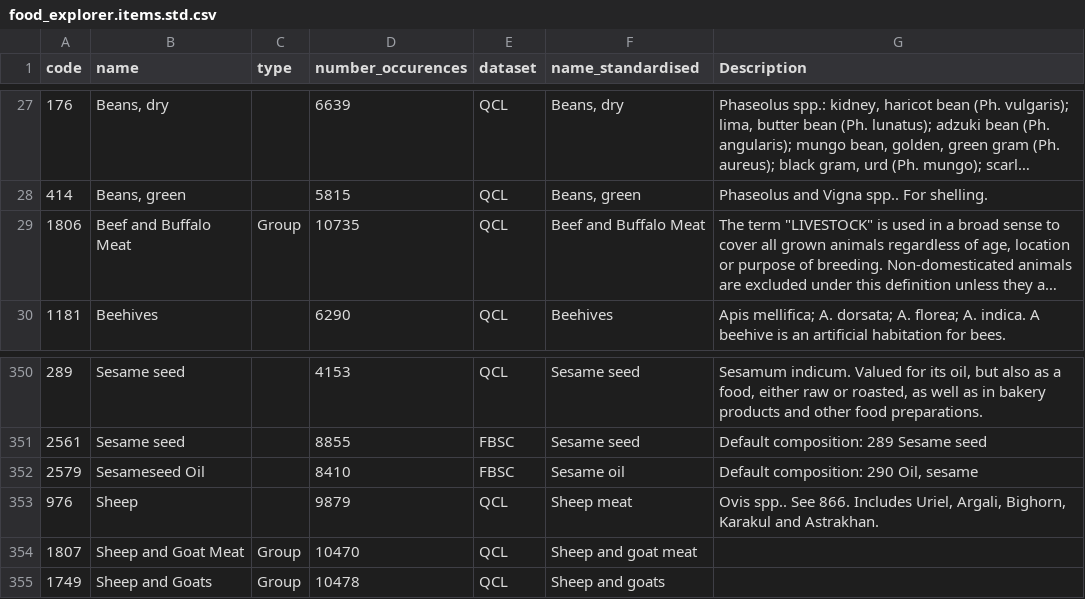
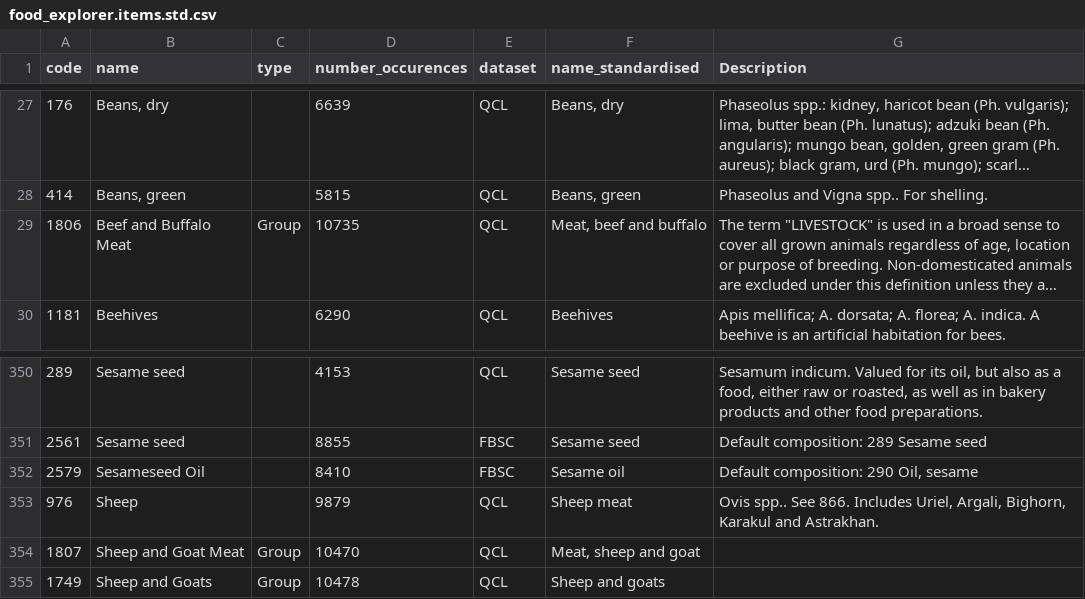
Before and after one commit to owid/etl, a CSV file: etl/steps/data/garden/explorers/2021/food_explorer.items.std.csv, drawn as a sheet; only a part is shown, gaps mark what is left out; long unchanged cells end in …; the diff names each change by its address in the sheet, - before the commit and + after, or states it on an @@ line.

Commit message:
style(food_Explorer): food namings update

```diff
--- a/etl/steps/data/garden/explorers/2021/food_explorer.items.std.csv
+++ b/etl/steps/data/garden/explorers/2021/food_explorer.items.std.csv
-F29 (name_standardised): Beef and Buffalo Meat
+F29 (name_standardised): Meat, beef and buffalo
-F354 (name_standardised): Sheep and goat meat
+F354 (name_standardised): Meat, sheep and goat
```
